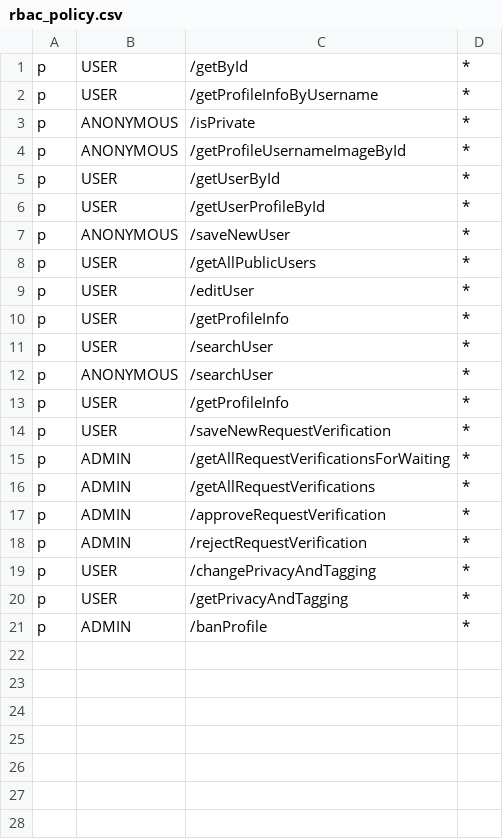
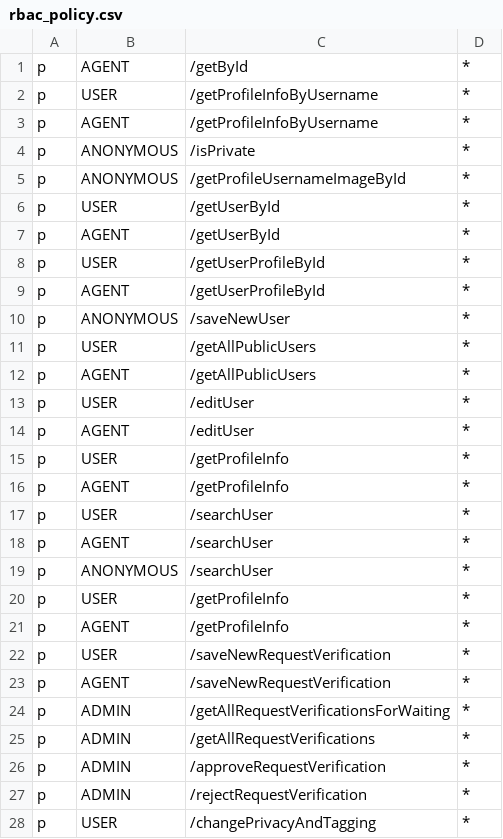
Before and after one commit to XML-BSEP/Nishtagram-UserService, a CSV file: src/http/middleware/rbac_policy.csv, drawn as a sheet; only a part is shown; the shorter side is filled out with more unchanged rows; the diff covers the shown part only.

Commit message:
:wrench: Updated RBAC policy

```diff
--- a/src/http/middleware/rbac_policy.csv
+++ b/src/http/middleware/rbac_policy.csv
@@ -1,3 +1,4 @@
-p, USER, /getById, *
+p, AGENT, /getById, *
 p, USER, /getProfileInfoByUsername, *
+p, AGENT, /getProfileInfoByUsername, *
 p, ANONYMOUS, /isPrivate, *
@@ -5,11 +6,19 @@ p, ANONYMOUS, /getProfileUsernameImageById, *
 p, USER, /getUserById, *
+p, AGENT, /getUserById, *
 p, USER, /getUserProfileById, *
+p, AGENT, /getUserProfileById, *
 p, ANONYMOUS, /saveNewUser, *
 p, USER, /getAllPublicUsers, *
+p, AGENT, /getAllPublicUsers, *
 p, USER, /editUser, *
+p, AGENT, /editUser, *
 p, USER, /getProfileInfo, *
+p, AGENT, /getProfileInfo, *
 p, USER, /searchUser, *
+p, AGENT, /searchUser, *
 p, ANONYMOUS, /searchUser, *
 p, USER, /getProfileInfo, *
+p, AGENT, /getProfileInfo, *
 p, USER, /saveNewRequestVerification, *
+p, AGENT, /saveNewRequestVerification, *
 p, ADMIN, /getAllRequestVerificationsForWaiting, *
```
Also changed, not shown: 2 added rows elsewhere in this file.
